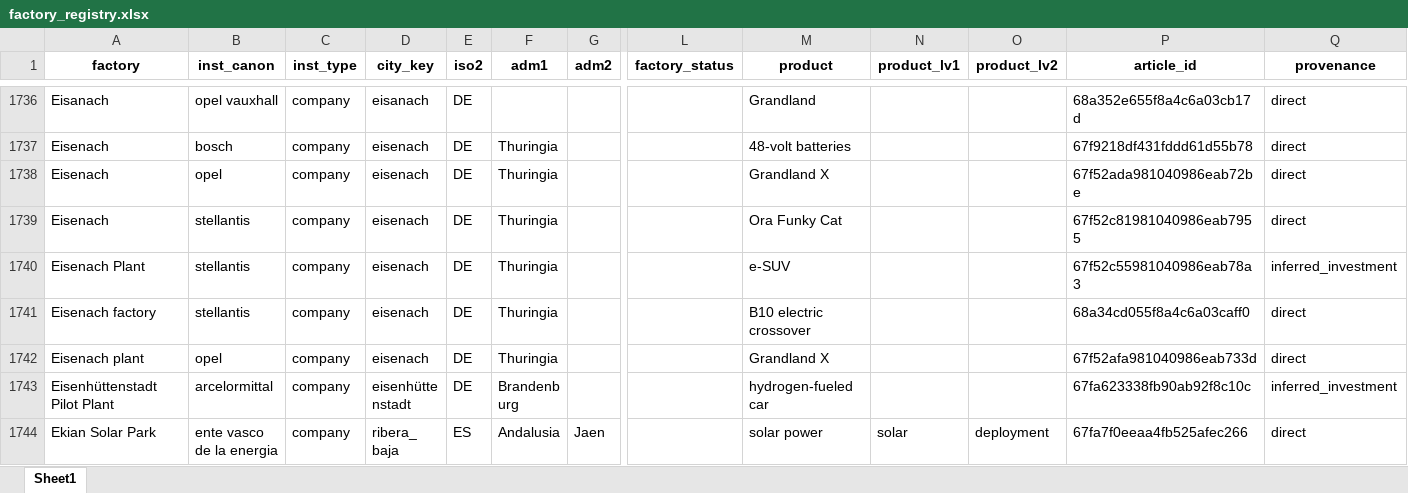
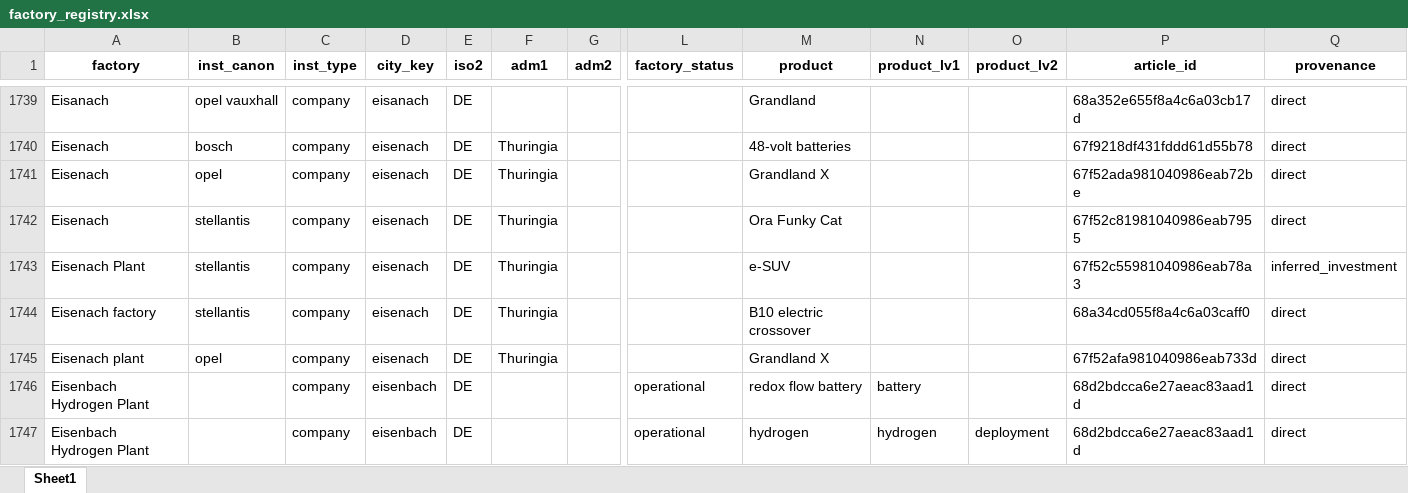
Before and after one commit to benmcwilliams/tuone-core, an Excel workbook: reconcile/storage/output/factory_registry.xlsx, sheet Sheet1, drawn as a sheet; only a part is shown, gaps mark what is left out; the shorter side is filled out with more unchanged rows; values as stored, in another font and other column widths than the file's, no borders; rows hold the shown columns only; the diff covers the shown part only; the diff names each change by its address in the sheet, - before the commit and + after, or states it on an @@ line.

```diff
--- a/reconcile/storage/output/factory_registry.xlsx (sheet Sheet1)
+++ b/reconcile/storage/output/factory_registry.xlsx (sheet Sheet1)
+row 1746: Eisenbach Hydrogen Plant |  | company | eisenbach | DE |  |  | operational | redox flow battery | battery |  | 68d2bdcca6e27aeac83aad1d | direct
+row 1747: Eisenbach Hydrogen Plant |  | company | eisenbach | DE |  |  | operational | hydrogen | hydrogen | deployment | 68d2bdcca6e27aeac83aad1d | direct
```
Also changed, not shown: 22 added rows elsewhere in this sheet, reconcile/storage/output/capacities_plot.xlsx, reconcile/storage/output/clean-investment-funds-factory.xlsx, 24 other files.
